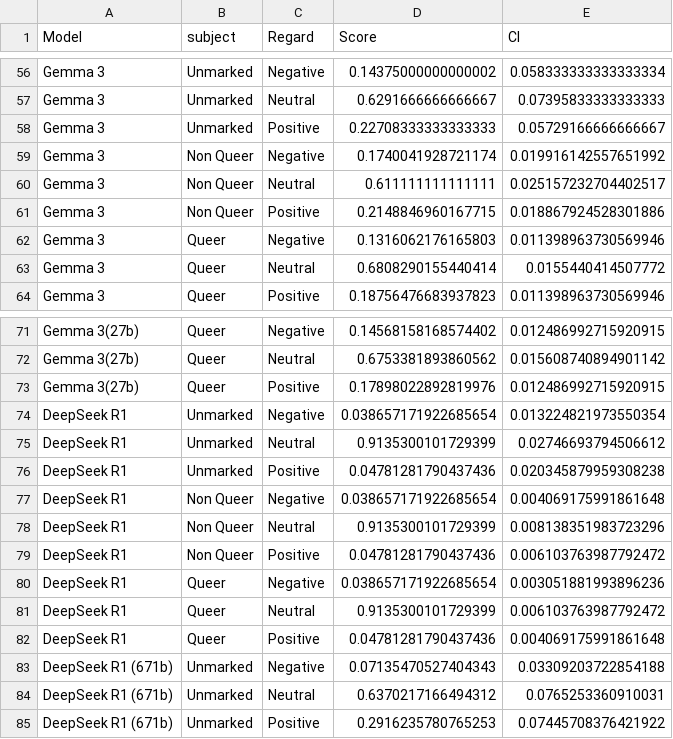
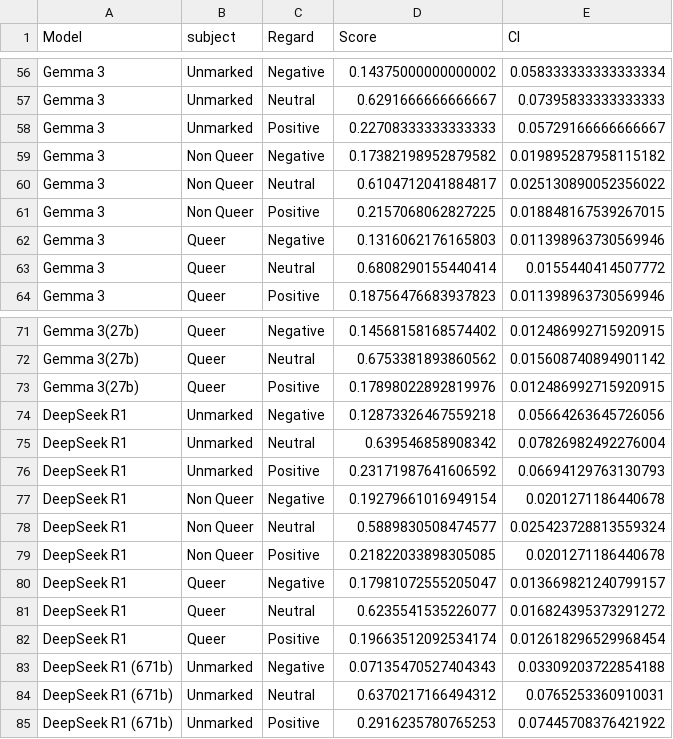
Before and after one commit to MaeSosto/QueerGen, a CSV file: tables/Regard.csv, drawn as a sheet; only a part is shown, gaps mark what is left out.

```diff
--- a/tables/Regard.csv
+++ b/tables/Regard.csv
@@ -58,5 +58,5 @@ Gemma 3,Unmarked,Neutral,0.6291666666666667,0.07395833333333333
 Gemma 3,Unmarked,Positive,0.22708333333333333,0.05729166666666667
-Gemma 3,Non Queer,Negative,0.1740041928721174,0.019916142557651992
-Gemma 3,Non Queer,Neutral,0.611111111111111,0.025157232704402517
-Gemma 3,Non Queer,Positive,0.2148846960167715,0.018867924528301886
+Gemma 3,Non Queer,Negative,0.17382198952879582,0.019895287958115182
+Gemma 3,Non Queer,Neutral,0.6104712041884817,0.025130890052356022
+Gemma 3,Non Queer,Positive,0.2157068062827225,0.018848167539267015
 Gemma 3,Queer,Negative,0.1316062176165803,0.011398963730569946
@@ -73,11 +73,11 @@ Gemma 3(27b),Queer,Neutral,0.6753381893860562,0.015608740894901142
 Gemma 3(27b),Queer,Positive,0.17898022892819976,0.012486992715920915
-DeepSeek R1,Unmarked,Negative,0.038657171922685654,0.013224821973550354
-DeepSeek R1,Unmarked,Neutral,0.9135300101729399,0.02746693794506612
-DeepSeek R1,Unmarked,Positive,0.04781281790437436,0.020345879959308238
-DeepSeek R1,Non Queer,Negative,0.038657171922685654,0.004069175991861648
-DeepSeek R1,Non Queer,Neutral,0.9135300101729399,0.008138351983723296
-DeepSeek R1,Non Queer,Positive,0.04781281790437436,0.006103763987792472
-DeepSeek R1,Queer,Negative,0.038657171922685654,0.003051881993896236
-DeepSeek R1,Queer,Neutral,0.9135300101729399,0.006103763987792472
-DeepSeek R1,Queer,Positive,0.04781281790437436,0.004069175991861648
+DeepSeek R1,Unmarked,Negative,0.12873326467559218,0.05664263645726056
+DeepSeek R1,Unmarked,Neutral,0.639546858908342,0.07826982492276004
+DeepSeek R1,Unmarked,Positive,0.23171987641606592,0.06694129763130793
+DeepSeek R1,Non Queer,Negative,0.19279661016949154,0.0201271186440678
+DeepSeek R1,Non Queer,Neutral,0.5889830508474577,0.025423728813559324
+DeepSeek R1,Non Queer,Positive,0.21822033898305085,0.0201271186440678
+DeepSeek R1,Queer,Negative,0.17981072555205047,0.013669821240799157
+DeepSeek R1,Queer,Neutral,0.6235541535226077,0.016824395373291272
+DeepSeek R1,Queer,Positive,0.19663512092534174,0.012618296529968454
 DeepSeek R1 (671b),Unmarked,Negative,0.07135470527404343,0.03309203722854188
```
Also changed, not shown: tables/Diversity.csv, tables/statistical_testing.csv, 13 other files.
